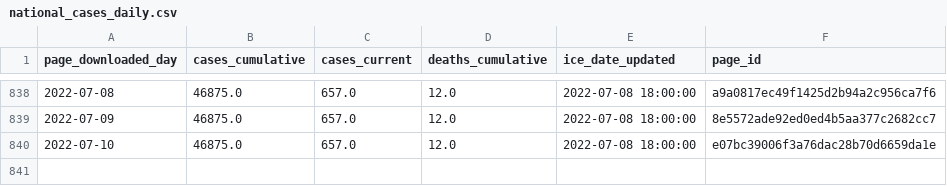
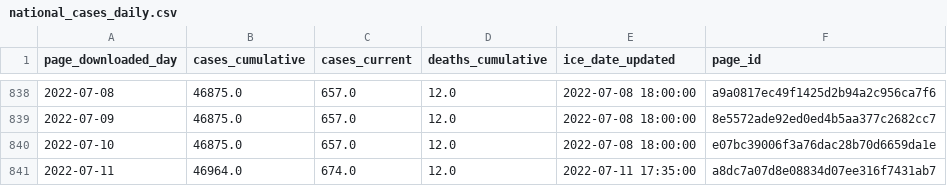
Before and after one commit to vera-institute/ice-detention-covid, a CSV file: data_daily/national_cases_daily.csv, drawn as a sheet; only a part is shown, gaps mark what is left out; the diff names each change by its address in the sheet, - before the commit and + after, or states it on an @@ line.

```diff
--- a/data_daily/national_cases_daily.csv
+++ b/data_daily/national_cases_daily.csv
+row 841: 2022-07-11 | 46964.0 | 674.0 | 12.0 | 2022-07-11 17:35:00 | a8dc7a07d8e08834d07ee316f7431ab7
```
Also changed, not shown: data_daily/national_population_daily.csv, data_daily/national_tests_daily.csv, 6 other files.
